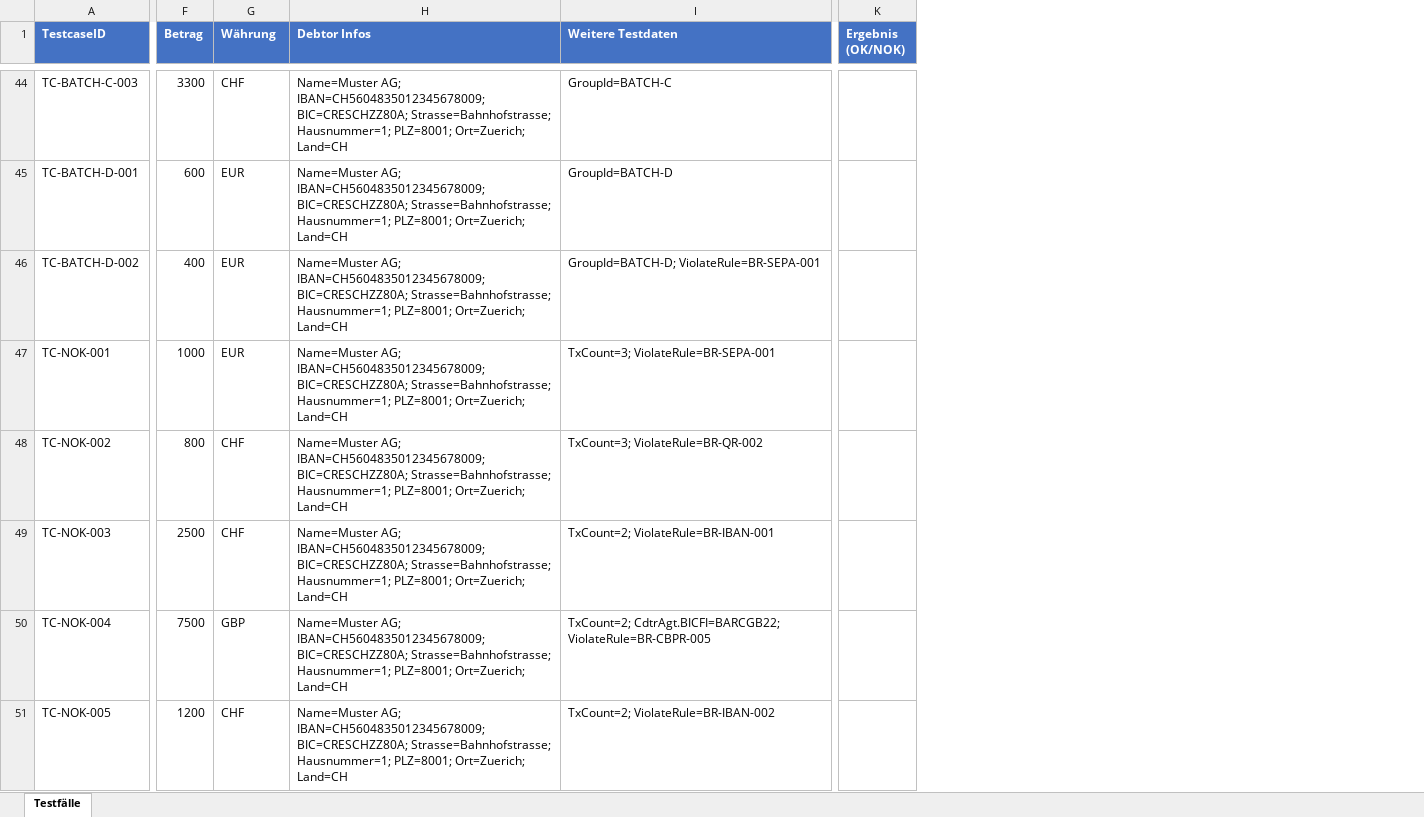
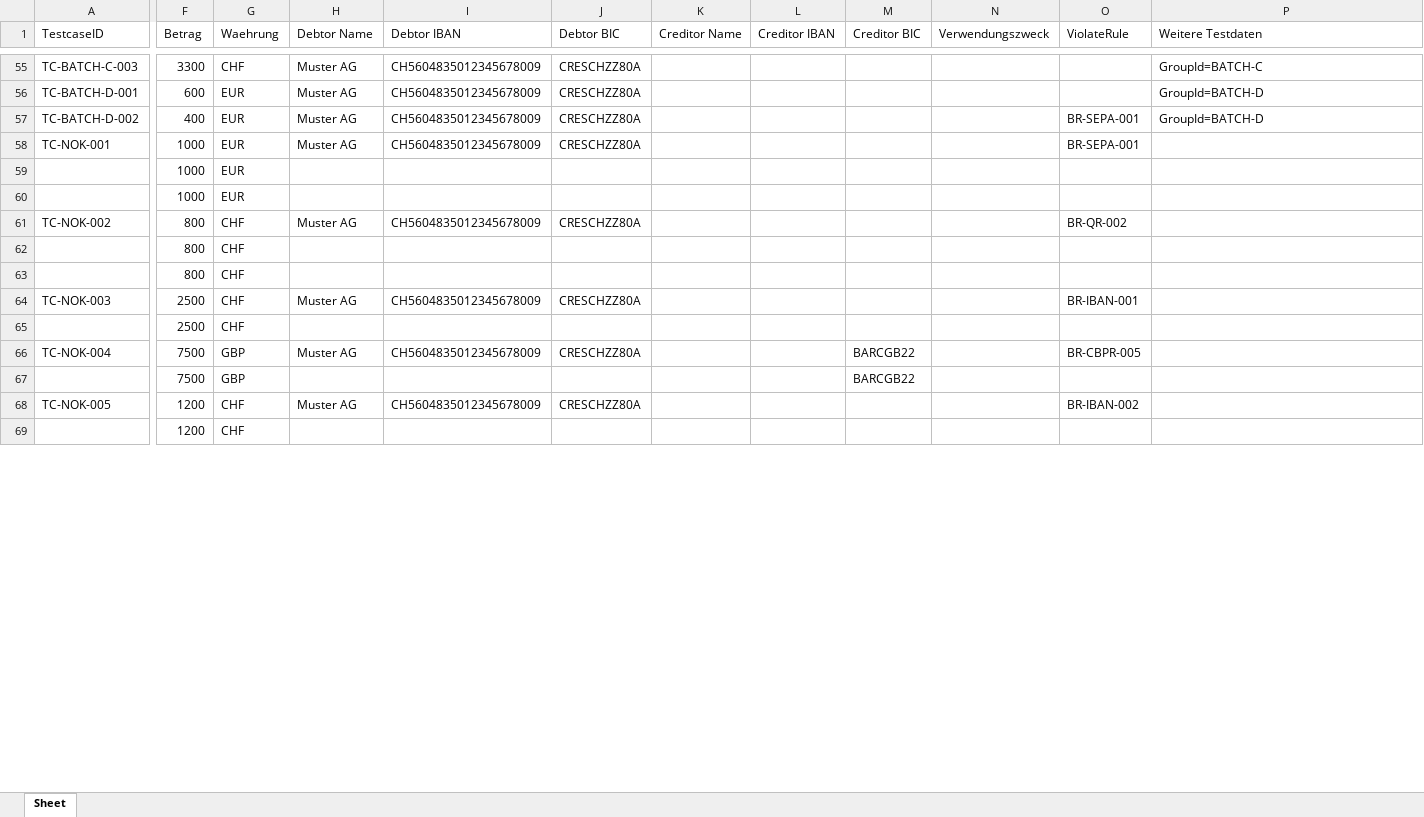
Before and after one commit to Sebastenhauer/iso20022tester, an Excel workbook: templates/testfaelle_vorlage.xlsx, sheet Sheet, drawn as a sheet; only a part is shown, gaps mark what is left out; values as stored, in another font and other column widths than the file's, no borders; removed rows and columns are numbered as before the commit, all else as after; rows hold the shown columns only; the diff covers the shown part only; the diff names each change by its address in the sheet, - before the commit and + after, or states it on an @@ line.

```diff
--- a/templates/testfaelle_vorlage.xlsx (sheet Sheet)
+++ b/templates/testfaelle_vorlage.xlsx (sheet Sheet)
-sheet tab: Testfälle
+sheet tab: Sheet
-column H (Debtor Infos), rows 44-51: all Name=Muster AG; IBAN=CH5604835012345678009; BIC=CRESCHZZ80A; Strasse=Bahnhofstrasse; Hausnummer=1; PLZ=8001; Ort=Zuerich; Land=CH
+column H (Debtor Name), rows 55-58: all Muster AG; row 61: Muster AG; row 64: Muster AG; row 66: Muster AG; row 68: Muster AG
+column I (Debtor IBAN), rows 55-58: all CH5604835012345678009; row 61: CH5604835012345678009; row 64: CH5604835012345678009; row 66: CH5604835012345678009; row 68: CH5604835012345678009
+column J (Debtor BIC), rows 55-58: all CRESCHZZ80A; row 61: CRESCHZZ80A; row 64: CRESCHZZ80A; row 66: CRESCHZZ80A; row 68: CRESCHZZ80A
+column K (Creditor Name), empty
+column L (Creditor IBAN), empty
+column M (Creditor BIC), row 66: BARCGB22
+column N (Verwendungszweck), empty
+column O (ViolateRule), rows 57-58: BR-SEPA-001 | BR-SEPA-001; row 61: BR-QR-002; row 64: BR-IBAN-001; row 66: BR-CBPR-005; row 68: BR-IBAN-002
-column K (Ergebnis (OK/NOK)), empty
@@ A1:G1 fill: #4472C4 → none, bold: on → off, text colour: #FFFFFF → black @@
-G1: Währung
+G1: Waehrung
@@ P1 fill: #4472C4 → none, bold: on → off, text colour: #FFFFFF → black @@
-P57 (Weitere Testdaten): GroupId=BATCH-D; ViolateRule=BR-SEPA-001
+P57 (Weitere Testdaten): GroupId=BATCH-D
-P58 (Weitere Testdaten): TxCount=3; ViolateRule=BR-SEPA-001
+P58 (Weitere Testdaten): (empty)
+row 59:  | 1000 | EUR
+row 60:  | 1000 | EUR
-P61 (Weitere Testdaten): TxCount=3; ViolateRule=BR-QR-002
+P61 (Weitere Testdaten): (empty)
+row 62:  | 800 | CHF
+row 63:  | 800 | CHF
-P64 (Weitere Testdaten): TxCount=2; ViolateRule=BR-IBAN-001
+P64 (Weitere Testdaten): (empty)
+row 65:  | 2500 | CHF
-P66 (Weitere Testdaten): TxCount=2; CdtrAgt.BICFI=BARCGB22; ViolateRule=BR-CBPR-005
+P66 (Weitere Testdaten): (empty)
+row 67:  | 7500 | GBP |  |  |  |  |  | BARCGB22
-P68 (Weitere Testdaten): TxCount=2; ViolateRule=BR-IBAN-002
+P68 (Weitere Testdaten): (empty)
+row 69:  | 1200 | CHF
```
Also changed, not shown: 12 added rows, 35 edited cells and cell formats elsewhere in this sheet, 13 other files.
